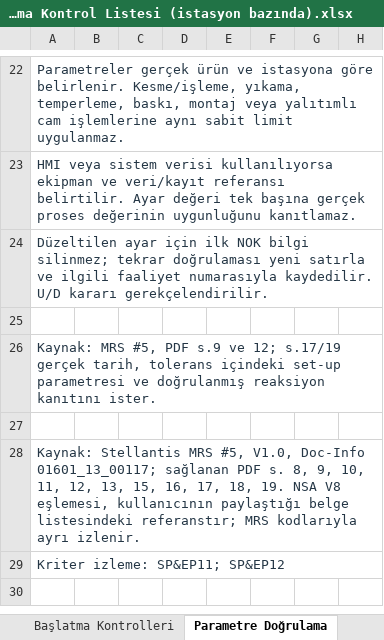
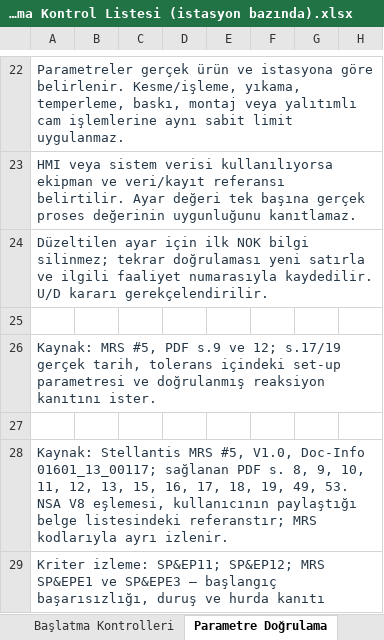
Before and after one commit to batuhansengulme/ekolglassiatf, an Excel workbook: EKG_Kalite_Yönetim_Sistemi/05_Üretime Başlangıç ve Hata Önleme/01_SP&EP1 - Başlangıç ve İlk Parça/EKG-URT-FRM-02_Devreye Alma Kontrol Listesi (istasyon bazında).xlsx, sheet Parametre Doğrulama, drawn as a sheet; only a part is shown, gaps mark what is left out; values as stored, in another font and other column widths than the file's, no borders; the diff names each change by its address in the sheet, - before the commit and + after, or states it on an @@ line.

```diff
--- a/EKG_Kalite_Yönetim_Sistemi/05_Üretime Başlangıç ve Hata Önleme/01_SP&EP1 - Başlangıç ve İlk Parça/EKG-URT-FRM-02_Devreye Alma Kontrol Listesi (istasyon bazında).xlsx (sheet Parametre Doğrulama)
+++ b/EKG_Kalite_Yönetim_Sistemi/05_Üretime Başlangıç ve Hata Önleme/01_SP&EP1 - Başlangıç ve İlk Parça/EKG-URT-FRM-02_Devreye Alma Kontrol Listesi (istasyon bazında).xlsx (sheet Parametre Doğrulama)
-A28: …17, 18, 19. NSA V8…
+A28: …17, 18, 19, 49, 53. NSA V8…
-A29: …izleme: SP&EP11; SP&EP12
+A29: …izleme: SP&EP11; SP&EP12; MRS SP&EPE1 ve SP&EPE3 — başlangıç başarısızlığı, duruş ve hurda kanıtı
```
Also changed, not shown: sheet Kapsam ve Reaksiyon, sheet İlk Parça ve Hat Kararı, sheet Başlatma Kontrolleri.
